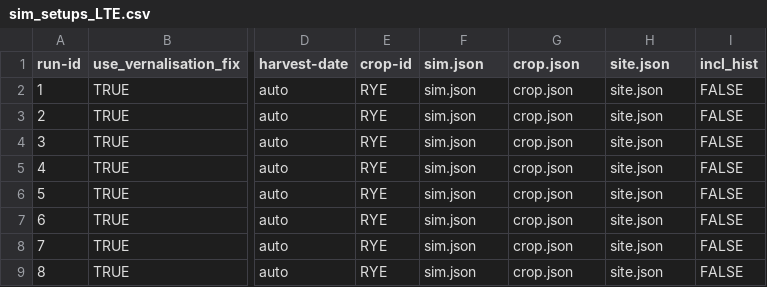
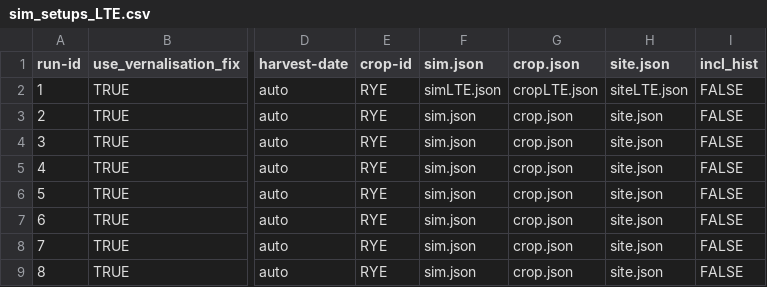
Before and after one commit to zalf-rpm/IPP_grassland, a CSV file: sim_setups_LTE.csv, drawn as a sheet; only a part is shown, gaps mark what is left out; the diff names each change by its address in the sheet, - before the commit and + after, or states it on an @@ line.

Commit message:
Update sim_setups_LTE.csv

```diff
--- a/sim_setups_LTE.csv
+++ b/sim_setups_LTE.csv
-F2 (sim.json): sim.json
+F2 (sim.json): simLTE.json
-G2 (crop.json): crop.json
+G2 (crop.json): cropLTE.json
-H2 (site.json): site.json
+H2 (site.json): siteLTE.json
```
